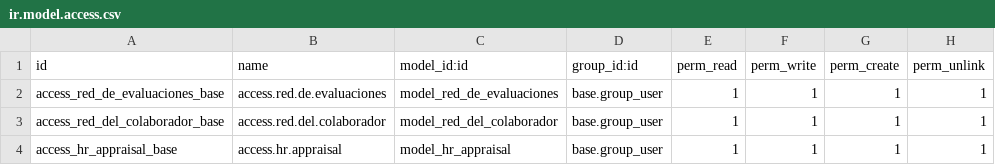
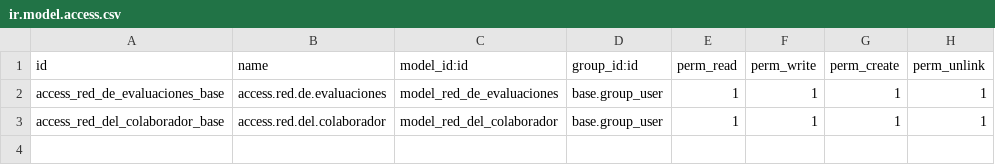
Before and after one commit to Wolvenhall/PromotoraSocialMexicoError, a CSV file: evaluaciones_psm/security/ir.model.access.csv, drawn as a sheet.

Commit message:
[UPDATE] Evaluaciones: Cambio de accion para generar encuesta.

```diff
--- a/evaluaciones_psm/security/ir.model.access.csv
+++ b/evaluaciones_psm/security/ir.model.access.csv
@@ -3,2 +3 @@ access_red_de_evaluaciones_base,access.red.de.evaluaciones,model_red_de_evaluaci
 access_red_del_colaborador_base,access.red.del.colaborador,model_red_del_colaborador,base.group_user,1,1,1,1
-access_hr_appraisal_base,access.hr.appraisal,model_hr_appraisal,base.group_user,1,1,1,1
```
Also changed, not shown: 4 other files.
